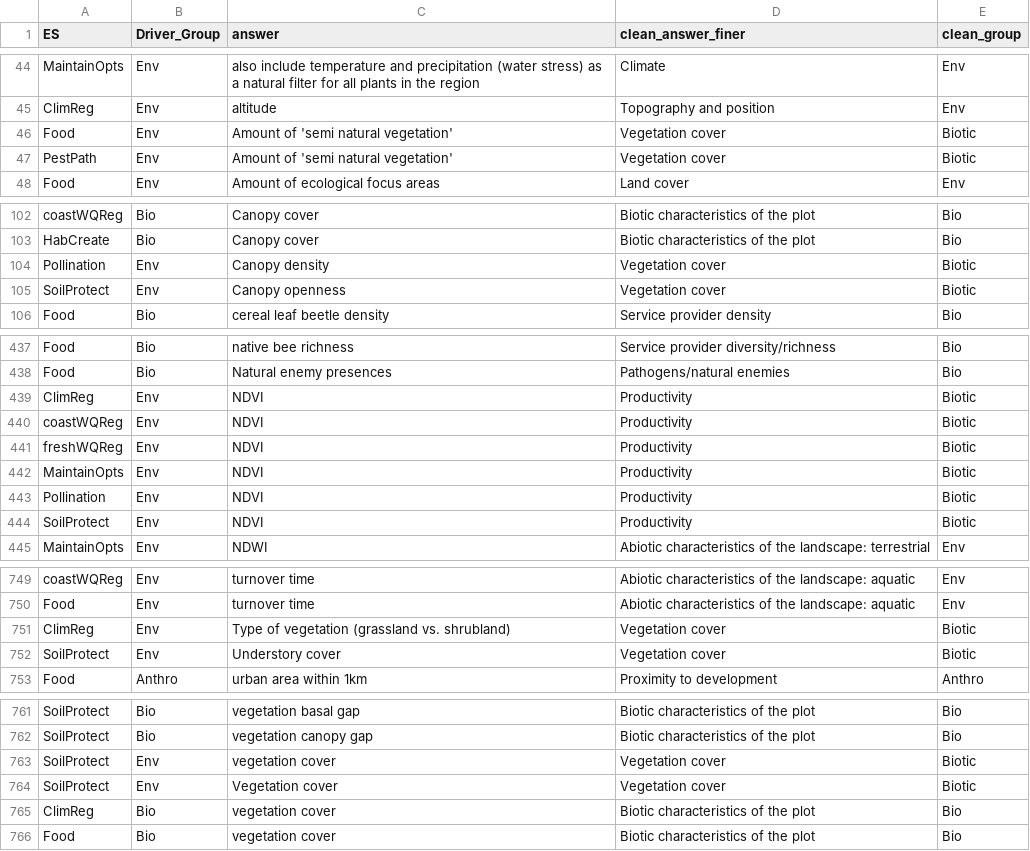
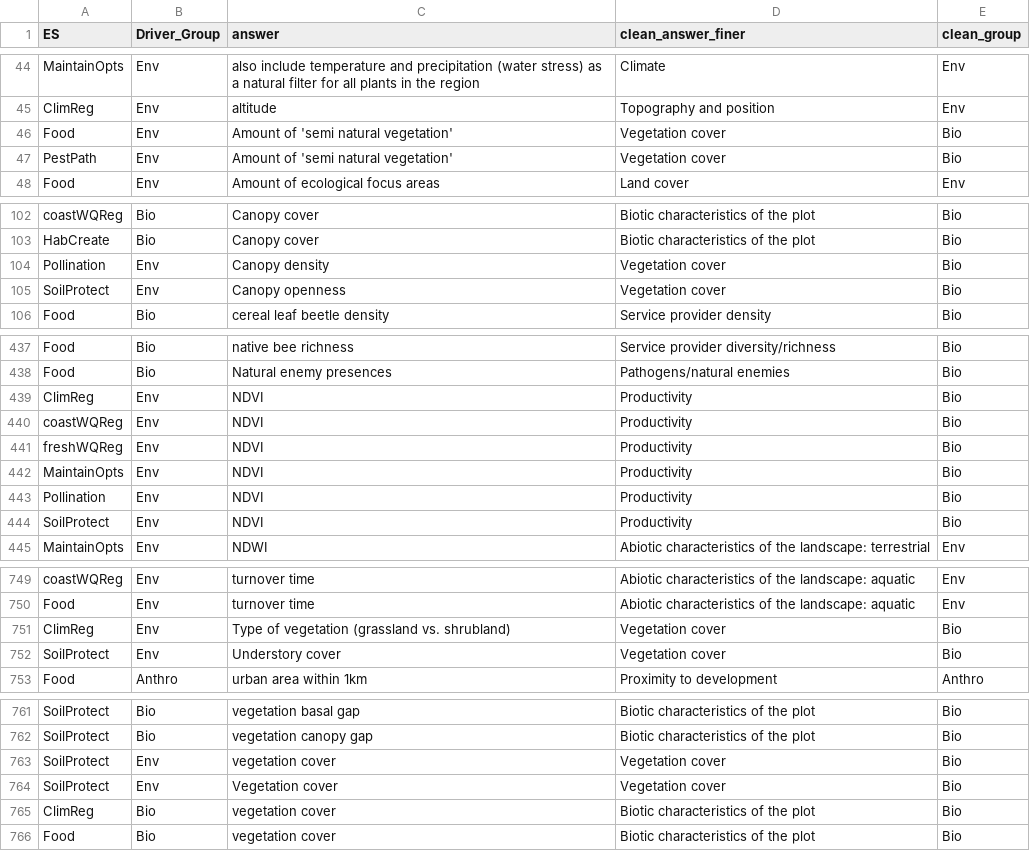
Before and after one commit to caitlintwhite/kremeny_analyses, a CSV file: round2_metareview/data/intermediate/round2_master_driver_bins.csv, drawn as a sheet; only a part is shown, gaps mark what is left out; the diff covers the shown part only.

Commit message:
biotic to bio

```diff
--- a/round2_metareview/data/intermediate/round2_master_driver_bins.csv
+++ b/round2_metareview/data/intermediate/round2_master_driver_bins.csv
@@ -45,4 +45,4 @@ MaintainOpts,Env,also include temperature and precipitation (water stress) as a
 ClimReg,Env,altitude,Topography and position,Env
-Food,Env,Amount of 'semi natural vegetation',Vegetation cover,Biotic
-PestPath,Env,Amount of 'semi natural vegetation',Vegetation cover,Biotic
+Food,Env,Amount of 'semi natural vegetation',Vegetation cover,Bio
+PestPath,Env,Amount of 'semi natural vegetation',Vegetation cover,Bio
 Food,Env,Amount of ecological focus areas,Land cover,Env
@@ -103,4 +103,4 @@ coastWQReg,Bio,Canopy cover,Biotic characteristics of the plot,Bio
 HabCreate,Bio,Canopy cover,Biotic characteristics of the plot,Bio
-Pollination,Env,Canopy density,Vegetation cover,Biotic
-SoilProtect,Env,Canopy openness,Vegetation cover,Biotic
+Pollination,Env,Canopy density,Vegetation cover,Bio
+SoilProtect,Env,Canopy openness,Vegetation cover,Bio
 Food,Bio,cereal leaf beetle density,Service provider density,Bio
@@ -438,8 +438,8 @@ Food,Bio,native bee richness,Service provider diversity/richness,Bio
 Food,Bio,Natural enemy presences,Pathogens/natural enemies,Bio
-ClimReg,Env,NDVI,Productivity,Biotic
-coastWQReg,Env,NDVI,Productivity,Biotic
-freshWQReg,Env,NDVI,Productivity,Biotic
-MaintainOpts,Env,NDVI,Productivity,Biotic
-Pollination,Env,NDVI,Productivity,Biotic
-SoilProtect,Env,NDVI,Productivity,Biotic
+ClimReg,Env,NDVI,Productivity,Bio
+coastWQReg,Env,NDVI,Productivity,Bio
+freshWQReg,Env,NDVI,Productivity,Bio
+MaintainOpts,Env,NDVI,Productivity,Bio
+Pollination,Env,NDVI,Productivity,Bio
+SoilProtect,Env,NDVI,Productivity,Bio
 MaintainOpts,Env,NDWI,Abiotic characteristics of the landscape: terrestrial,Env
@@ -750,4 +750,4 @@ coastWQReg,Env,turnover time,Abiotic characteristics of the landscape: aquatic,E
 Food,Env,turnover time,Abiotic characteristics of the landscape: aquatic,Env
-ClimReg,Env,Type of vegetation (grassland vs. shrubland),Vegetation cover,Biotic
-SoilProtect,Env,Understory cover,Vegetation cover,Biotic
+ClimReg,Env,Type of vegetation (grassland vs. shrubland),Vegetation cover,Bio
+SoilProtect,Env,Understory cover,Vegetation cover,Bio
 Food,Anthro,urban area within 1km,Proximity to development,Anthro
@@ -762,4 +762,4 @@ SoilProtect,Bio,vegetation basal gap,Biotic characteristics of the plot,Bio
 SoilProtect,Bio,vegetation canopy gap,Biotic characteristics of the plot,Bio
-SoilProtect,Env,vegetation cover,Vegetation cover,Biotic
-SoilProtect,Env,Vegetation cover,Vegetation cover,Biotic
+SoilProtect,Env,vegetation cover,Vegetation cover,Bio
+SoilProtect,Env,Vegetation cover,Vegetation cover,Bio
 ClimReg,Bio,vegetation cover ,Biotic characteristics of the plot,Bio
```
Also changed, not shown: 6 edited cells elsewhere in this file.
